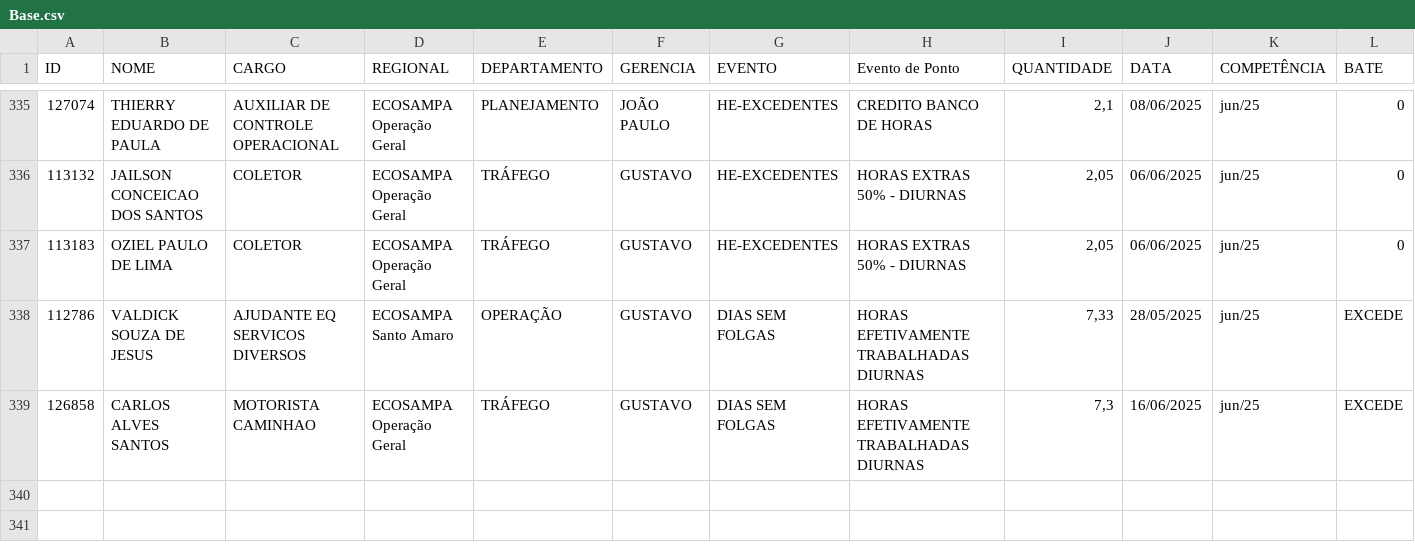
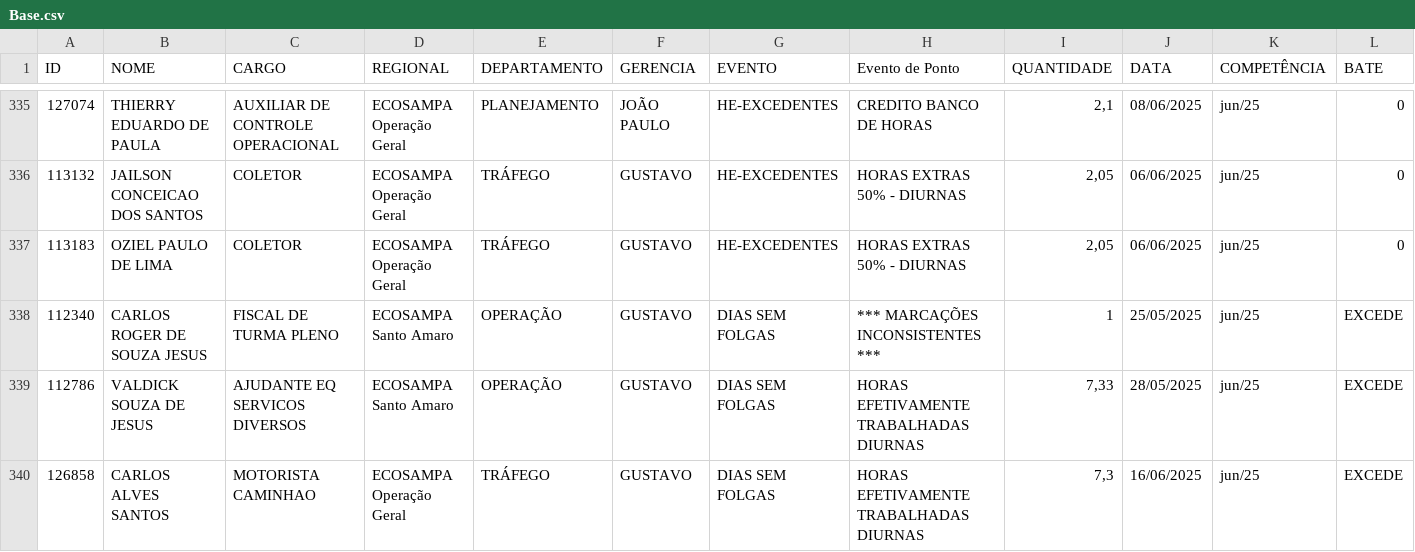
Before and after one commit to Guerreiro015/ALURA2023, a CSV file: SITE EVENTOS CSV/Base.csv, drawn as a sheet; only a part is shown, gaps mark what is left out; rows hold the shown columns only; the diff names each change by its address in the sheet, - before the commit and + after, or states it on an @@ line.

Commit message:
Update Base.csv

```diff
--- a/SITE EVENTOS CSV/Base.csv
+++ b/SITE EVENTOS CSV/Base.csv
+row 338: 112340 | CARLOS ROGER DE SOUZA JESUS | FISCAL DE TURMA PLENO | ECOSAMPA Santo Amaro | OPERAÇÃO | GUSTAVO | DIAS SEM FOLGAS | *** MARCAÇÕES INCONSISTENTES *** | 1 | 25/05/2025 | jun/25 | EXCEDE
```
